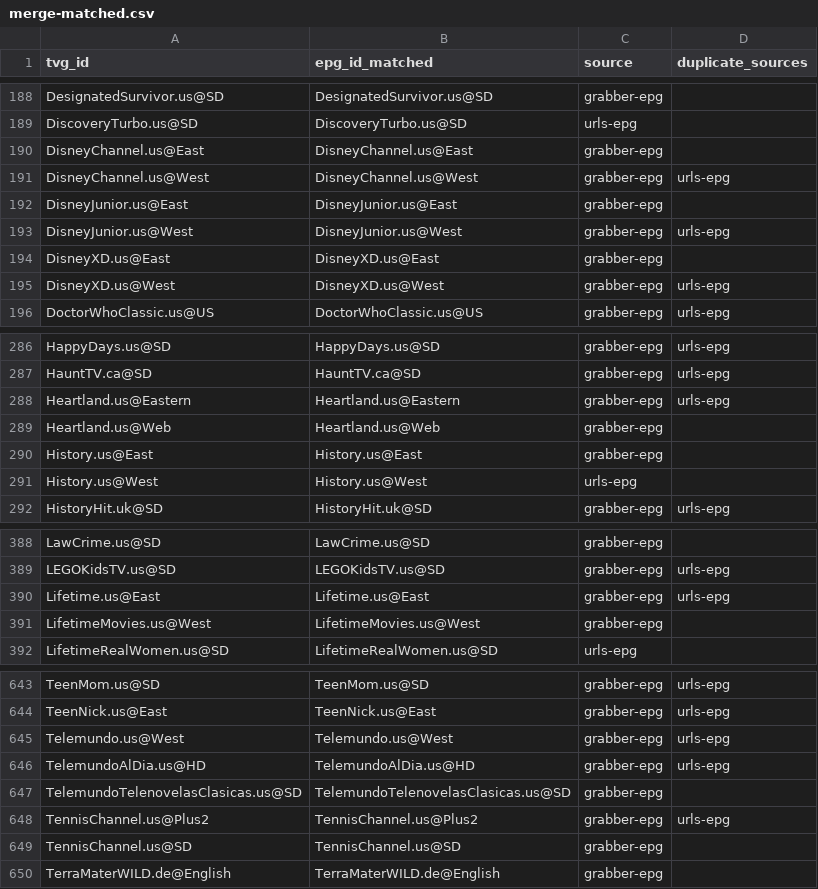
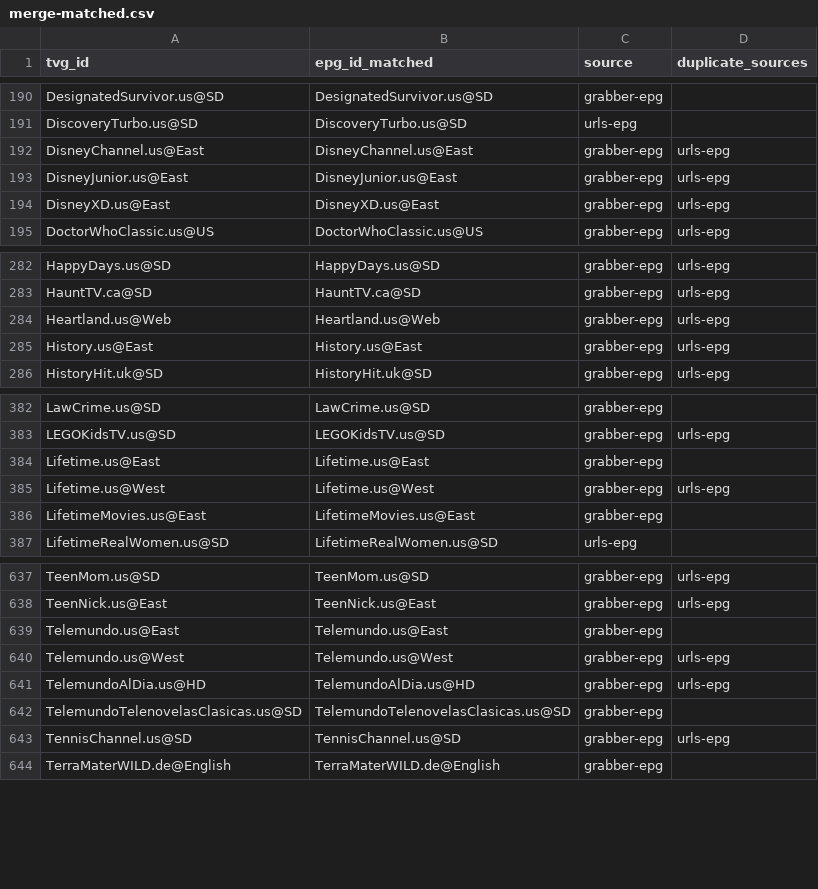
Before and after one commit to umarjamilpc/EPG-LIST-GEN, a CSV file: epgs/US/reports/merge-matched.csv, drawn as a sheet; only a part is shown, gaps mark what is left out; the diff covers the shown part only.

```diff
--- a/epgs/US/reports/merge-matched.csv
+++ b/epgs/US/reports/merge-matched.csv
@@ -189,8 +191,5 @@ DesignatedSurvivor.us@SD,DesignatedSurvivor.us@SD,grabber-epg,
 DiscoveryTurbo.us@SD,DiscoveryTurbo.us@SD,urls-epg,
-DisneyChannel.us@East,DisneyChannel.us@East,grabber-epg,
-DisneyChannel.us@West,DisneyChannel.us@West,grabber-epg,urls-epg
-DisneyJunior.us@East,DisneyJunior.us@East,grabber-epg,
-DisneyJunior.us@West,DisneyJunior.us@West,grabber-epg,urls-epg
-DisneyXD.us@East,DisneyXD.us@East,grabber-epg,
-DisneyXD.us@West,DisneyXD.us@West,grabber-epg,urls-epg
+DisneyChannel.us@East,DisneyChannel.us@East,grabber-epg,urls-epg
+DisneyJunior.us@East,DisneyJunior.us@East,grabber-epg,urls-epg
+DisneyXD.us@East,DisneyXD.us@East,grabber-epg,urls-epg
 DoctorWhoClassic.us@US,DoctorWhoClassic.us@US,grabber-epg,urls-epg
@@ -287,6 +283,4 @@ HappyDays.us@SD,HappyDays.us@SD,grabber-epg,urls-epg
 HauntTV.ca@SD,HauntTV.ca@SD,grabber-epg,urls-epg
-Heartland.us@Eastern,Heartland.us@Eastern,grabber-epg,urls-epg
-Heartland.us@Web,Heartland.us@Web,grabber-epg,
-History.us@East,History.us@East,grabber-epg,
-History.us@West,History.us@West,urls-epg,
+Heartland.us@Web,Heartland.us@Web,grabber-epg,urls-epg
+History.us@East,History.us@East,grabber-epg,urls-epg
 HistoryHit.uk@SD,HistoryHit.uk@SD,grabber-epg,urls-epg
@@ -389,4 +383,5 @@ LawCrime.us@SD,LawCrime.us@SD,grabber-epg,
 LEGOKidsTV.us@SD,LEGOKidsTV.us@SD,grabber-epg,urls-epg
-Lifetime.us@East,Lifetime.us@East,grabber-epg,urls-epg
-LifetimeMovies.us@West,LifetimeMovies.us@West,grabber-epg,
+Lifetime.us@East,Lifetime.us@East,grabber-epg,
+Lifetime.us@West,Lifetime.us@West,grabber-epg,urls-epg
+LifetimeMovies.us@East,LifetimeMovies.us@East,grabber-epg,
 LifetimeRealWomen.us@SD,LifetimeRealWomen.us@SD,urls-epg,
@@ -644,2 +638,3 @@ TeenMom.us@SD,TeenMom.us@SD,grabber-epg,urls-epg
 TeenNick.us@East,TeenNick.us@East,grabber-epg,urls-epg
+Telemundo.us@East,Telemundo.us@East,grabber-epg,
 Telemundo.us@West,Telemundo.us@West,grabber-epg,urls-epg
@@ -647,4 +642,3 @@ TelemundoAlDia.us@HD,TelemundoAlDia.us@HD,grabber-epg,urls-epg
 TelemundoTelenovelasClasicas.us@SD,TelemundoTelenovelasClasicas.us@SD,grabber-epg,
-TennisChannel.us@Plus2,TennisChannel.us@Plus2,grabber-epg,urls-epg
-TennisChannel.us@SD,TennisChannel.us@SD,grabber-epg,
+TennisChannel.us@SD,TennisChannel.us@SD,grabber-epg,urls-epg
 TerraMaterWILD.de@English,TerraMaterWILD.de@English,grabber-epg,
```
Also changed, not shown: 6 added rows, 7 removed rows and 24 edited cells elsewhere in this file, epgs/US/reports/grabber-matched.csv, epgs/US/reports/urls-matched.csv, 12 other files.
